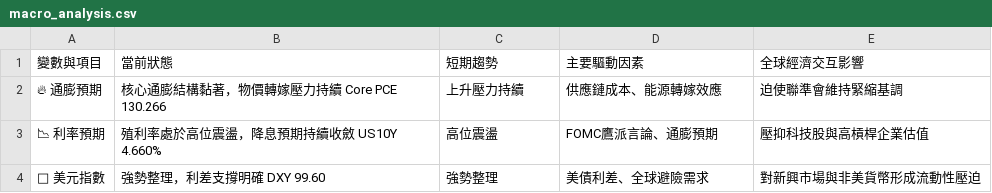
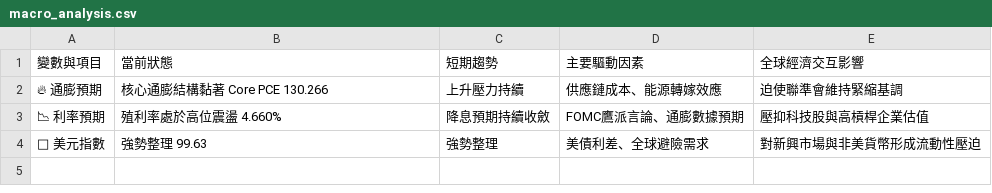
Before and after one commit to soga52-rgb/macro-dashboard, a CSV file: macro_analysis.csv, drawn as a sheet.

```diff
--- a/macro_analysis.csv
+++ b/macro_analysis.csv
@@ -1,4 +1,4 @@
 變數與項目,當前狀態,短期趨勢,主要驅動因素,全球經濟交互影響
-🔥 通膨預期,核心通膨結構黏著，物價轉嫁壓力持續 Core PCE 130.266,上升壓力持續,供應鏈成本、能源轉嫁效應,迫使聯準會維持緊縮基調
-📉 利率預期,殖利率處於高位震盪，降息預期持續收斂 US10Y 4.660%,高位震盪,FOMC鷹派言論、通膨預期,壓抑科技股與高槓桿企業估值
-🦅 美元指數,強勢整理，利差支撐明確 DXY 99.60,強勢整理,美債利差、全球避險需求,對新興市場與非美貨幣形成流動性壓迫
+🔥 通膨預期,核心通膨結構黏著 Core PCE 130.266,上升壓力持續,供應鏈成本、能源轉嫁效應,迫使聯準會維持緊縮基調
+📉 利率預期,殖利率處於高位震盪 4.660%,降息預期持續收斂,FOMC鷹派言論、通膨數據預期,壓抑科技股與高槓桿企業估值
+🦅 美元指數,強勢整理 99.63,強勢整理,美債利差、全球避險需求,對新興市場與非美貨幣形成流動性壓迫
```
Also changed, not shown: 3 other files.
